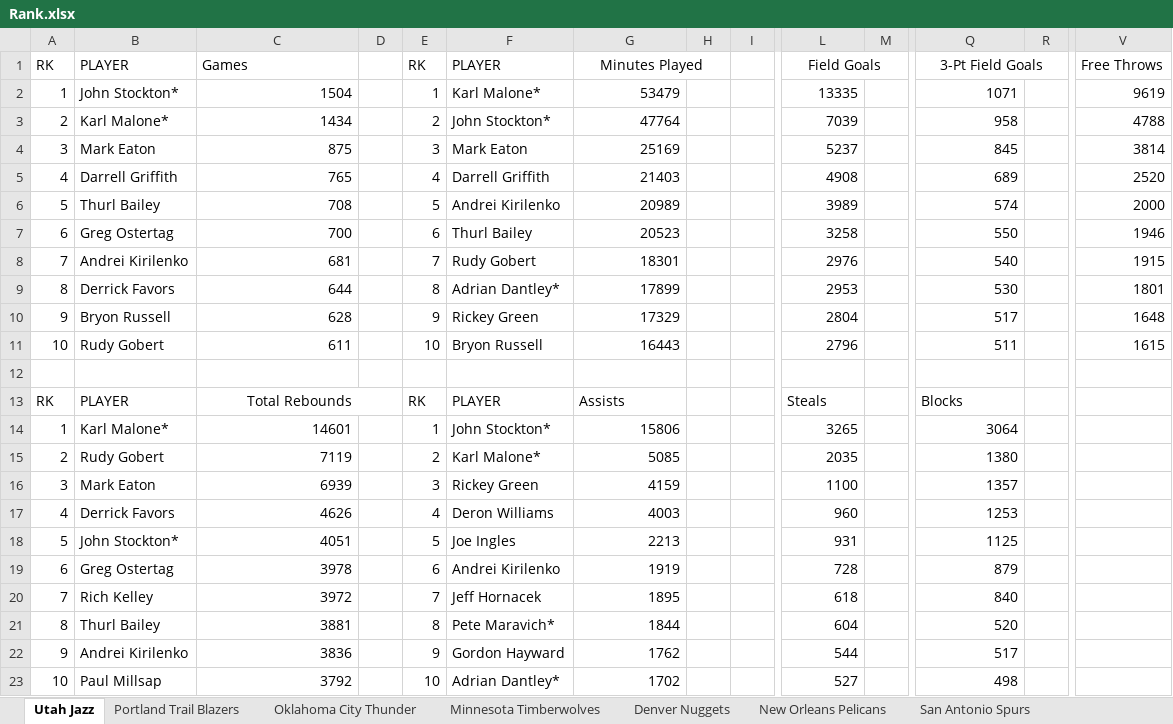
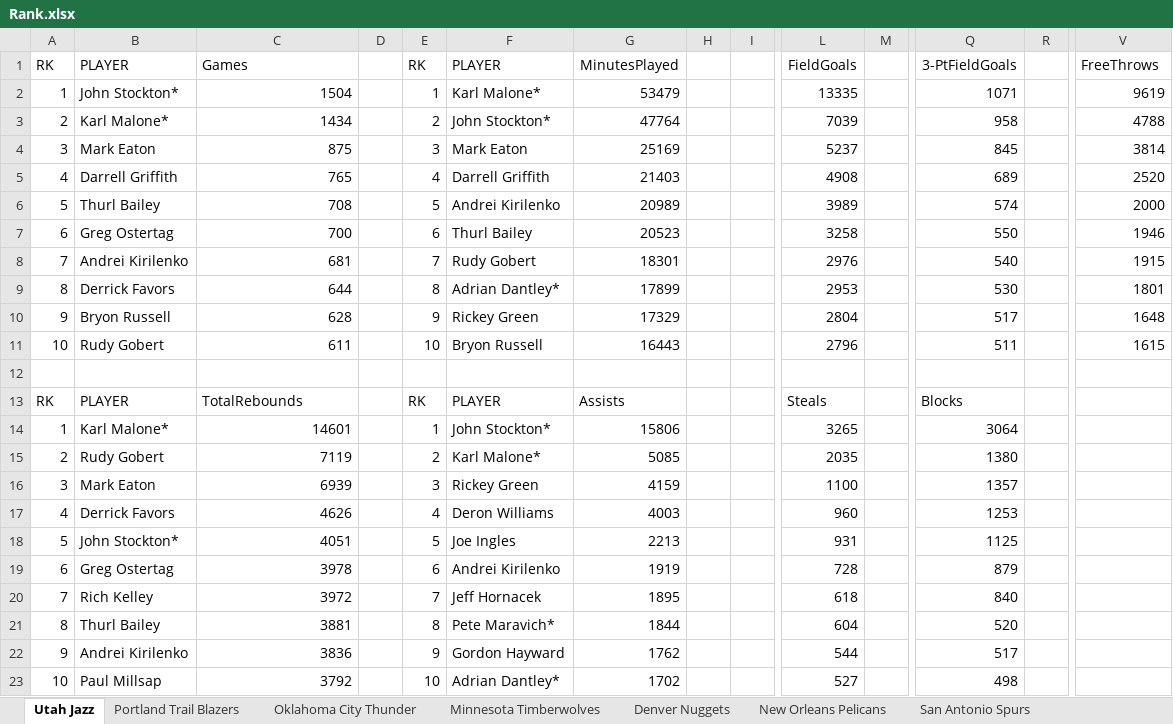
Before and after one commit to kuande122/NBA, an Excel workbook: data/Rank.xlsx, sheet Utah Jazz, drawn as a sheet; only a part is shown, gaps mark what is left out; values as stored, in another font and other column widths than the file's, no borders; the diff names each change by its address in the sheet, - before the commit and + after, or states it on an @@ line.

Commit message:
Add files via upload

```diff
--- a/data/Rank.xlsx (sheet Utah Jazz)
+++ b/data/Rank.xlsx (sheet Utah Jazz)
-G1: Minutes Played
+G1: MinutesPlayed
-G1:H1 merged
-L1: Field Goals
+L1: FieldGoals
-L1:M1 merged
-Q1: 3-Pt Field Goals
+Q1: 3-PtFieldGoals
-Q1:R1 merged
-V1: Free Throws
+V1: FreeThrows
-C13: Total Rebounds
+C13: TotalRebounds
-C13 alignment: center
+C13 alignment: left
-C13:D13 merged
```
